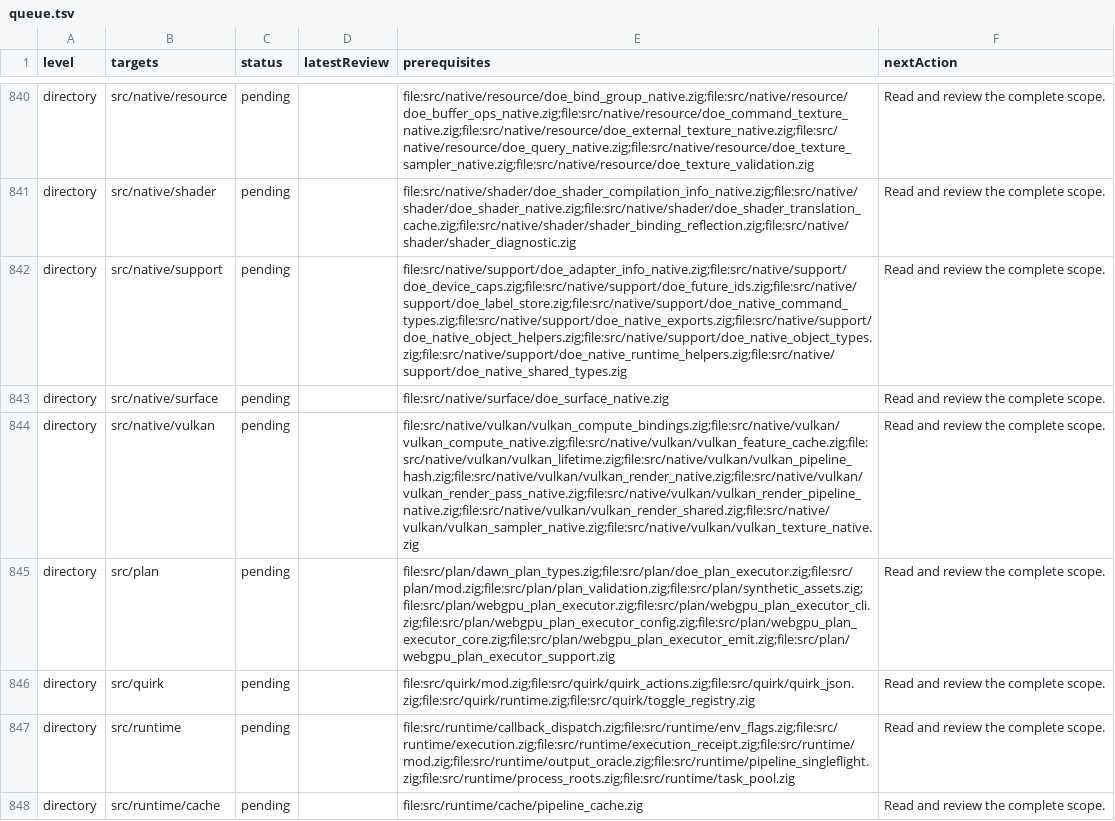
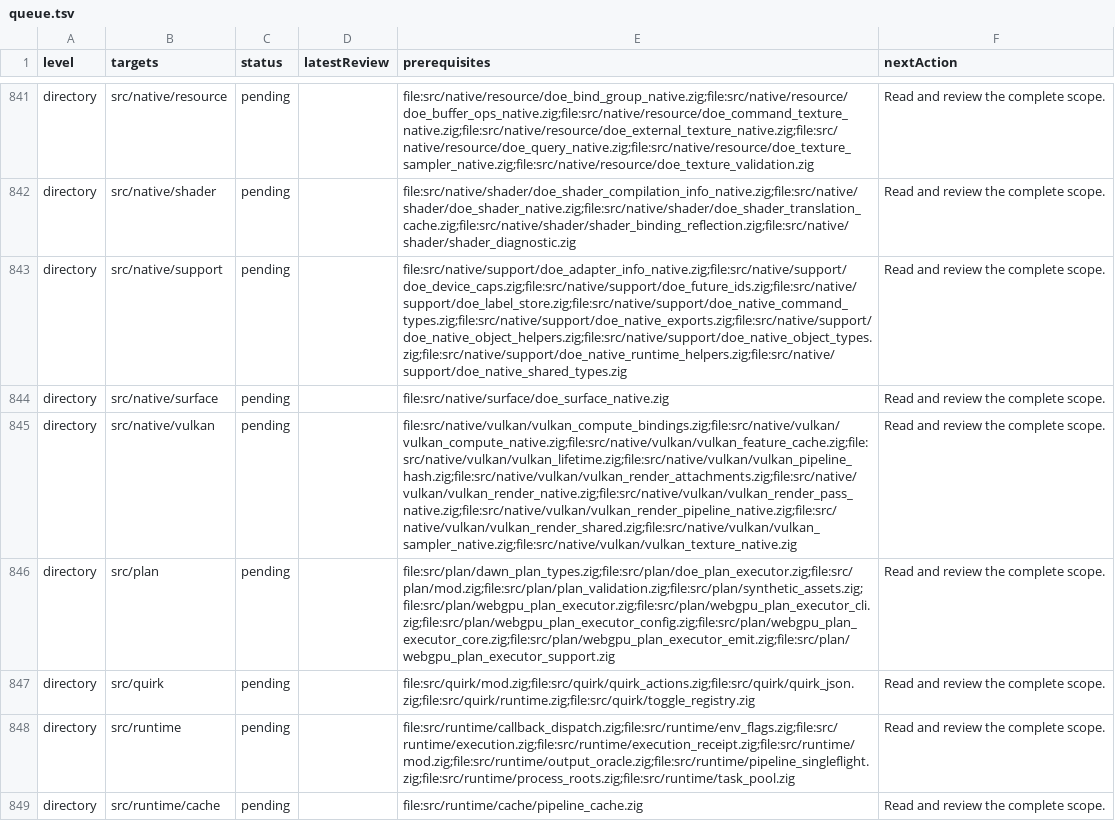
Before and after one commit to doerun/doe, a TSV file: runtime/zig/reviews/queue.tsv, drawn as a sheet; only a part is shown, gaps mark what is left out; addresses are those after the commit; the diff covers the shown part only; the diff names each change by its address in the sheet, - before the commit and + after, or states it on an @@ line.

Commit message:
Validate native Vulkan attachment layouts before recording

```diff
--- a/runtime/zig/reviews/queue.tsv
+++ b/runtime/zig/reviews/queue.tsv
-E845 (prerequisites): file:src/native/vulkan/vulkan_compute_bindings.zig;file:src/native/vulkan/vulkan_compute_native.zig;file:src/native/vulkan/vulkan_feature_cache.zig;file:src/native/vulkan/vulkan_lifetime.zig;file:src/native/vulkan/vulkan_pipeline_hash.zig;file:src/native/vulkan/vulkan_render_native.zig;file:src/native/vulkan/vulkan_render_pass_native.zig;file:src/native/vulkan/vulkan_render_pipeline_native.zig;file:src/native/vulkan/vulkan_render_shared.zig;file:src/native/vulkan/vulkan_sampler_native.zig;file:src/native/vulkan/vulkan_texture_native.zig
+E845 (prerequisites): file:src/native/vulkan/vulkan_compute_bindings.zig;file:src/native/vulkan/vulkan_compute_native.zig;file:src/native/vulkan/vulkan_feature_cache.zig;file:src/native/vulkan/vulkan_lifetime.zig;file:src/native/vulkan/vulkan_pipeline_hash.zig;file:src/native/vulkan/vulkan_render_attachments.zig;file:src/native/vulkan/vulkan_render_native.zig;file:src/native/vulkan/vulkan_render_pass_native.zig;file:src/native/vulkan/vulkan_render_pipeline_native.zig;file:src/native/vulkan/vulkan_render_shared.zig;file:src/native/vulkan/vulkan_sampler_native.zig;file:src/native/vulkan/vulkan_texture_native.zig
```
Also changed, not shown: 1 added row and 26 edited cells elsewhere in this file, 22 other files.
